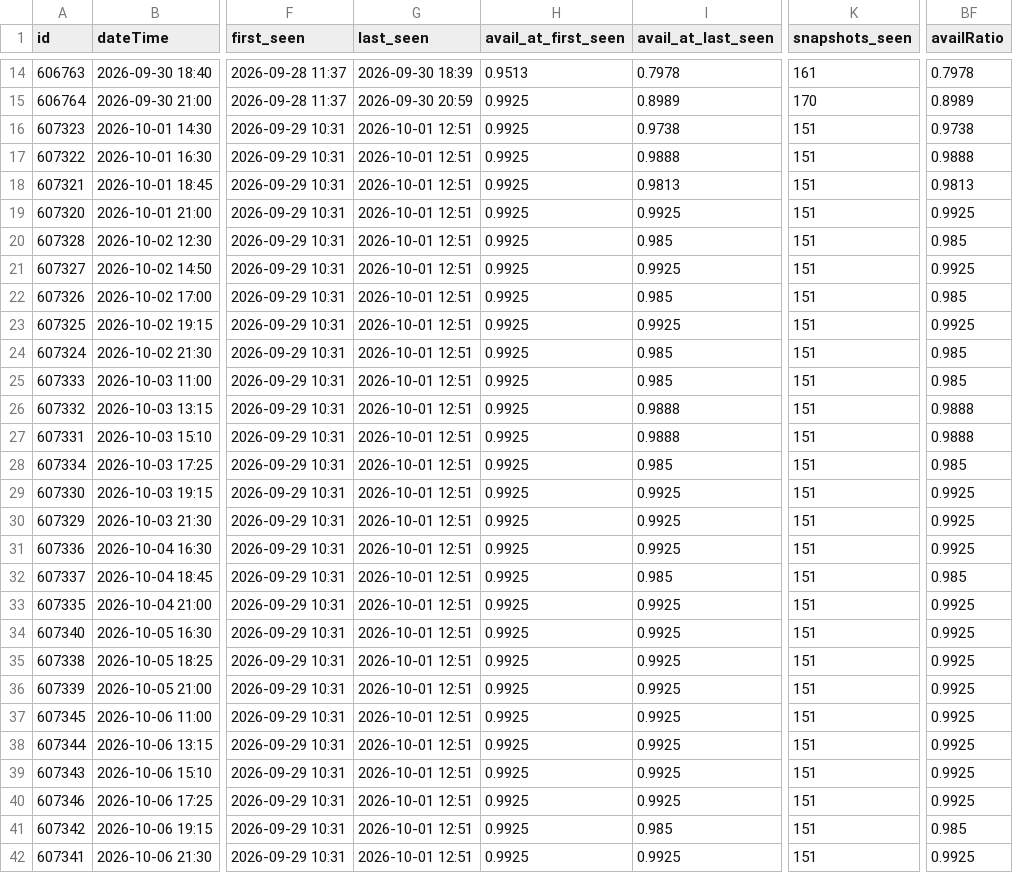
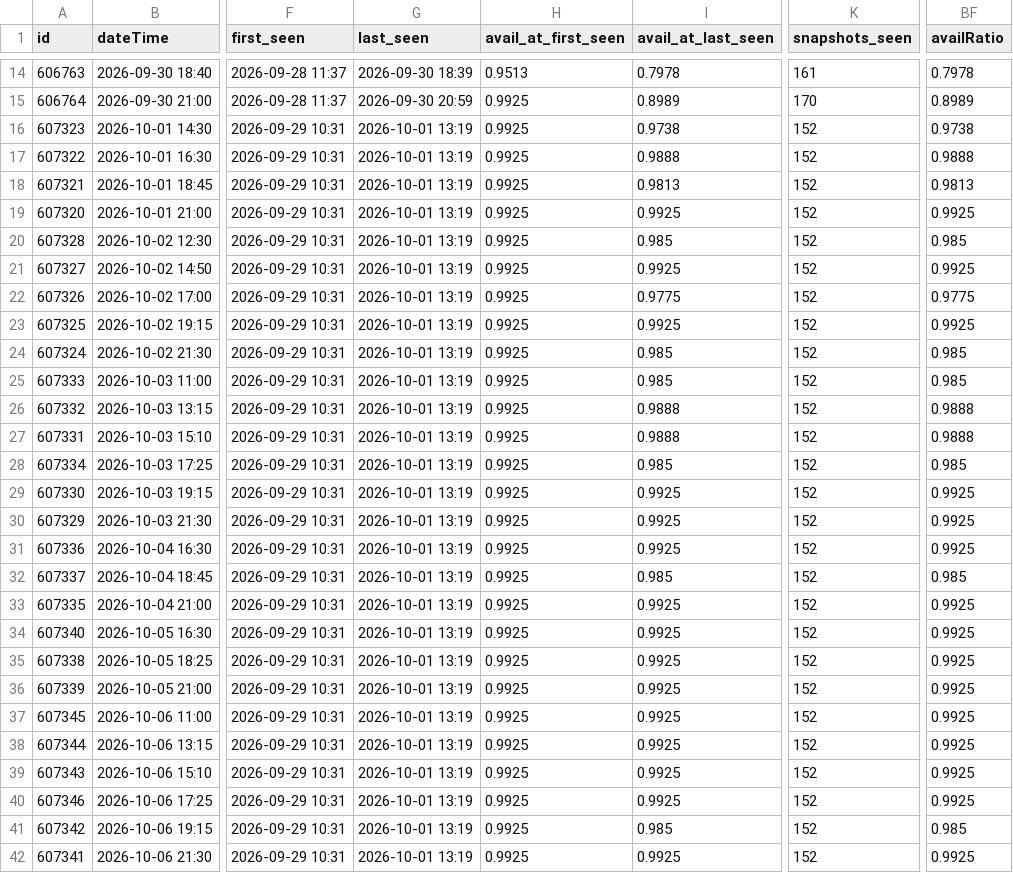
Before and after one commit to guy-go-ld/lev-smadar-tracker, a CSV file: data/presentations.csv, drawn as a sheet; only a part is shown, gaps mark what is left out; the diff covers the shown part only; the diff names each change by its address in the sheet, - before the commit and + after, or states it on an @@ line.

```diff
--- a/data/presentations.csv
+++ b/data/presentations.csv
-G16:G42 (last_seen): 2026-10-01 12:51
+G16:G42 (last_seen): 2026-10-01 13:19
-K16:K42 (snapshots_seen): 151
+K16:K42 (snapshots_seen): 152
-I22 (avail_at_last_seen): 0.985
+I22 (avail_at_last_seen): 0.9775
-BF22 (availRatio): 0.985
+BF22 (availRatio): 0.9775
```
Also changed, not shown: 6 edited cells elsewhere in this file, data/changes/2026-10.csv, data/runs/2026-10.csv, 4 other files.
